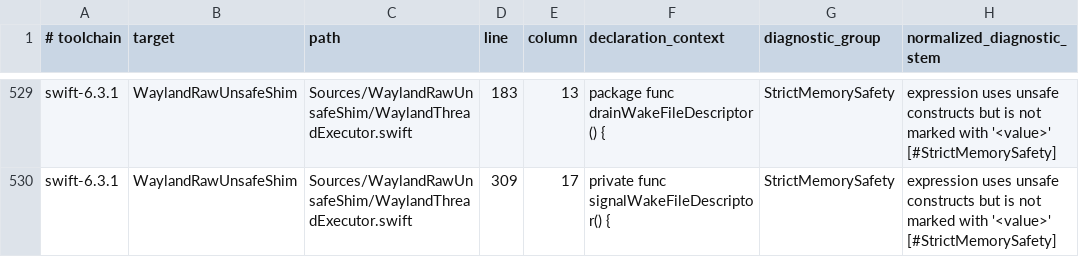
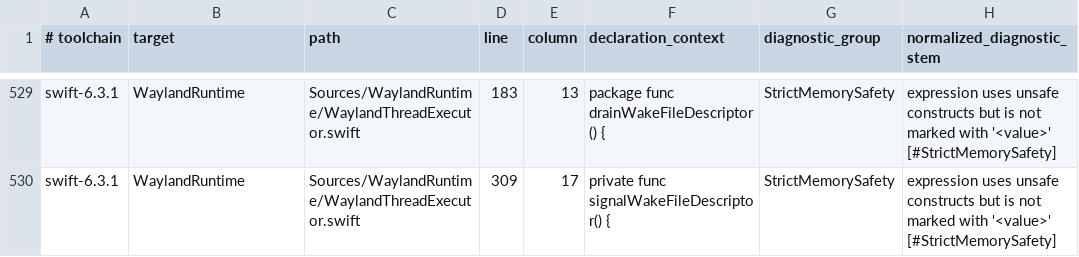
Before and after one commit to conxlgtm/WaylandClientKit, a TSV file: Scripts/strict-memory-safety-diagnostics.tsv, drawn as a sheet; only a part is shown, gaps mark what is left out; the diff covers the shown part only; the diff names each change by its address in the sheet, - before the commit and + after, or states it on an @@ line.

Commit message:
Rename runtime and keyboard targets

```diff
--- a/Scripts/strict-memory-safety-diagnostics.tsv
+++ b/Scripts/strict-memory-safety-diagnostics.tsv
-B529:B530 (target): WaylandRawUnsafeShim
+B529:B530 (target): WaylandRuntime
-C529:C530 (path): Sources/WaylandRawUnsafeShim/WaylandThreadExecutor.swift
+C529:C530 (path): Sources/WaylandRuntime/WaylandThreadExecutor.swift
```
Also changed, not shown: 54 edited cells elsewhere in this file, Scripts/strict-memory-safety-baseline.tsv, Scripts/unsafe-token-allowlist.tsv, 48 other files.
